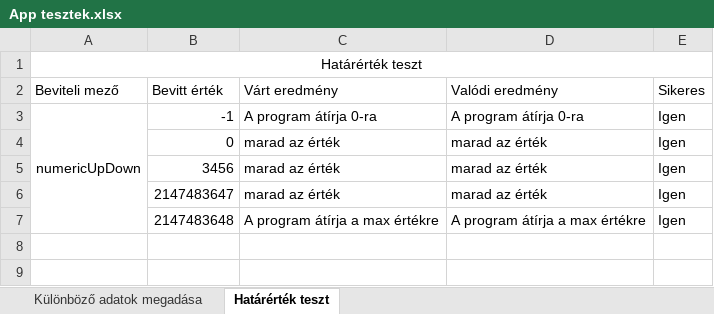
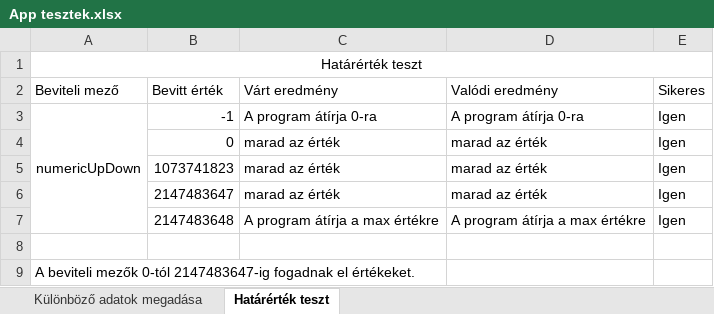
Before and after one commit to baranyidaniel/terfelszinszamito, an Excel workbook: docs/teszt/App tesztek.xlsx, sheet Határérték teszt, drawn as a sheet; values as stored, in another font and other column widths than the file's, no borders; the diff names each change by its address in the sheet, - before the commit and + after, or states it on an @@ line.

Commit message:
App teszt, hibák megjelölve jirában

```diff
--- a/docs/teszt/App tesztek.xlsx (sheet Határérték teszt)
+++ b/docs/teszt/App tesztek.xlsx (sheet Határérték teszt)
-B5 (Bevitt érték): 3456
+B5 (Bevitt érték): 1073741823
+row 8: (empty)
+row 9: A beviteli mezők 0-tól 2147483647-ig fogadnak el értékeket.
```
Also changed, not shown: sheet Különböző adatok megadása.
